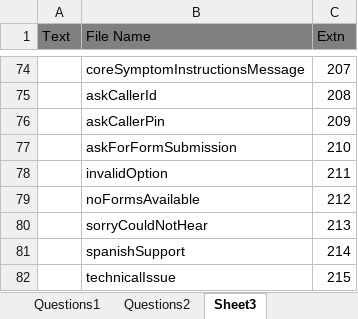
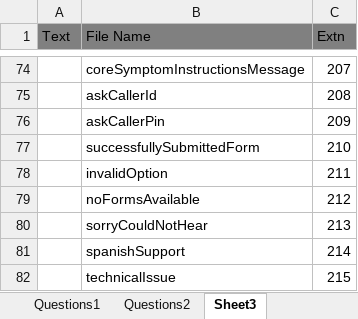
Before and after one commit to shireeshap/pro-cacte, an Excel workbook: pro-ctcae/software/IVRS-repo/proctc_question_core_symptoms.xlsx, sheet Sheet3, drawn as a sheet; only a part is shown, gaps mark what is left out; values as stored, in another font and other column widths than the file's, no borders; the diff covers the shown part only; the diff names each change by its address in the sheet, - before the commit and + after, or states it on an @@ line.

```diff
--- a/pro-ctcae/software/IVRS-repo/proctc_question_core_symptoms.xlsx (sheet Sheet3)
+++ b/pro-ctcae/software/IVRS-repo/proctc_question_core_symptoms.xlsx (sheet Sheet3)
-B77 (File Name): askForFormSubmission
+B77 (File Name): successfullySubmittedForm
```
Also changed, not shown: 16 added rows, 5 edited cells and cell formats elsewhere in this sheet.
